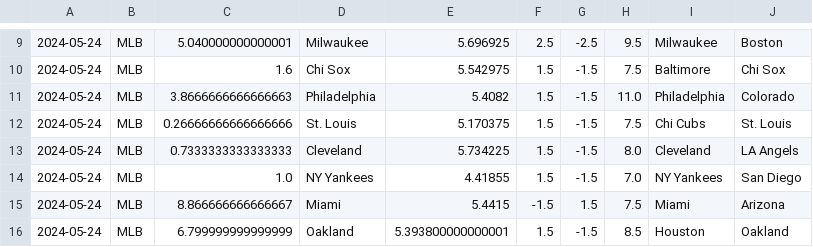
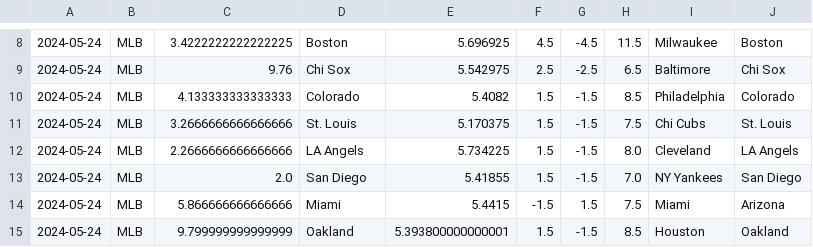
Before and after one commit to cookeda/CapstoneSportsbook, a CSV file: OddsHistory/History/Predictions.csv, drawn as a sheet; only a part is shown, gaps mark what is left out; the diff covers the shown part only.

```diff
--- a/OddsHistory/History/Predictions.csv
+++ b/OddsHistory/History/Predictions.csv
@@ -9,8 +8,8 @@
-2024-05-24,MLB,5.040000000000001,Milwaukee,5.696925,2.5,-2.5,9.5,Milwaukee,Boston
-2024-05-24,MLB,1.6,Chi Sox,5.542975,1.5,-1.5,7.5,Baltimore,Chi Sox
-2024-05-24,MLB,3.8666666666666663,Philadelphia,5.4082,1.5,-1.5,11.0,Philadelphia,Colorado
-2024-05-24,MLB,0.26666666666666666,St. Louis,5.170375,1.5,-1.5,7.5,Chi Cubs,St. Louis
-2024-05-24,MLB,0.7333333333333333,Cleveland,5.734225,1.5,-1.5,8.0,Cleveland,LA Angels
-2024-05-24,MLB,1.0,NY Yankees,4.41855,1.5,-1.5,7.0,NY Yankees,San Diego
-2024-05-24,MLB,8.866666666666667,Miami,5.4415,-1.5,1.5,7.5,Miami,Arizona
-2024-05-24,MLB,6.799999999999999,Oakland,5.393800000000001,1.5,-1.5,8.5,Houston,Oakland
+2024-05-24,MLB,3.4222222222222225,Boston,5.696925,4.5,-4.5,11.5,Milwaukee,Boston
+2024-05-24,MLB,9.76,Chi Sox,5.542975,2.5,-2.5,6.5,Baltimore,Chi Sox
+2024-05-24,MLB,4.133333333333333,Colorado,5.4082,1.5,-1.5,8.5,Philadelphia,Colorado
+2024-05-24,MLB,3.2666666666666666,St. Louis,5.170375,1.5,-1.5,7.5,Chi Cubs,St. Louis
+2024-05-24,MLB,2.2666666666666666,LA Angels,5.734225,1.5,-1.5,8.0,Cleveland,LA Angels
+2024-05-24,MLB,2.0,San Diego,5.41855,1.5,-1.5,7.0,NY Yankees,San Diego
+2024-05-24,MLB,5.866666666666666,Miami,5.4415,-1.5,1.5,7.5,Miami,Arizona
+2024-05-24,MLB,9.799999999999999,Oakland,5.393800000000001,1.5,-1.5,8.5,Houston,Oakland
```
Also changed, not shown: 1 removed row and 31 edited cells elsewhere in this file, 25 other files.
